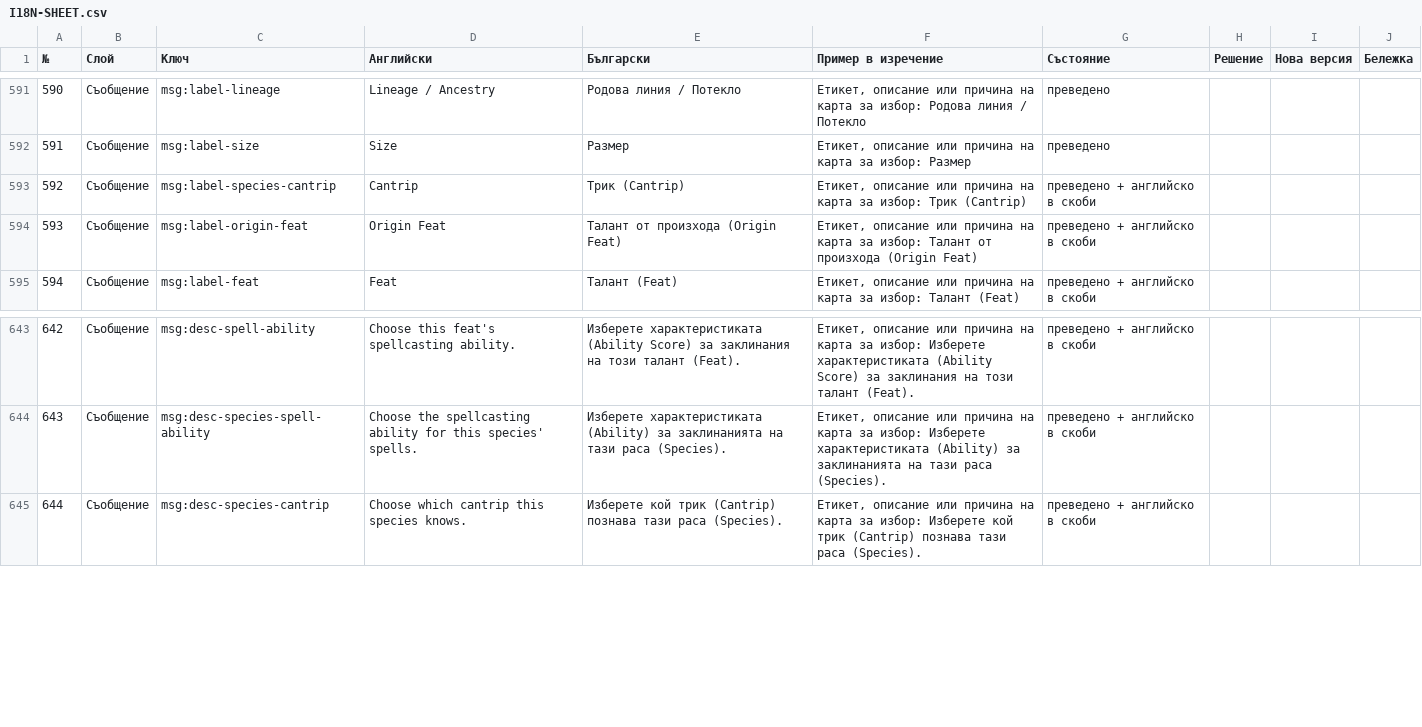
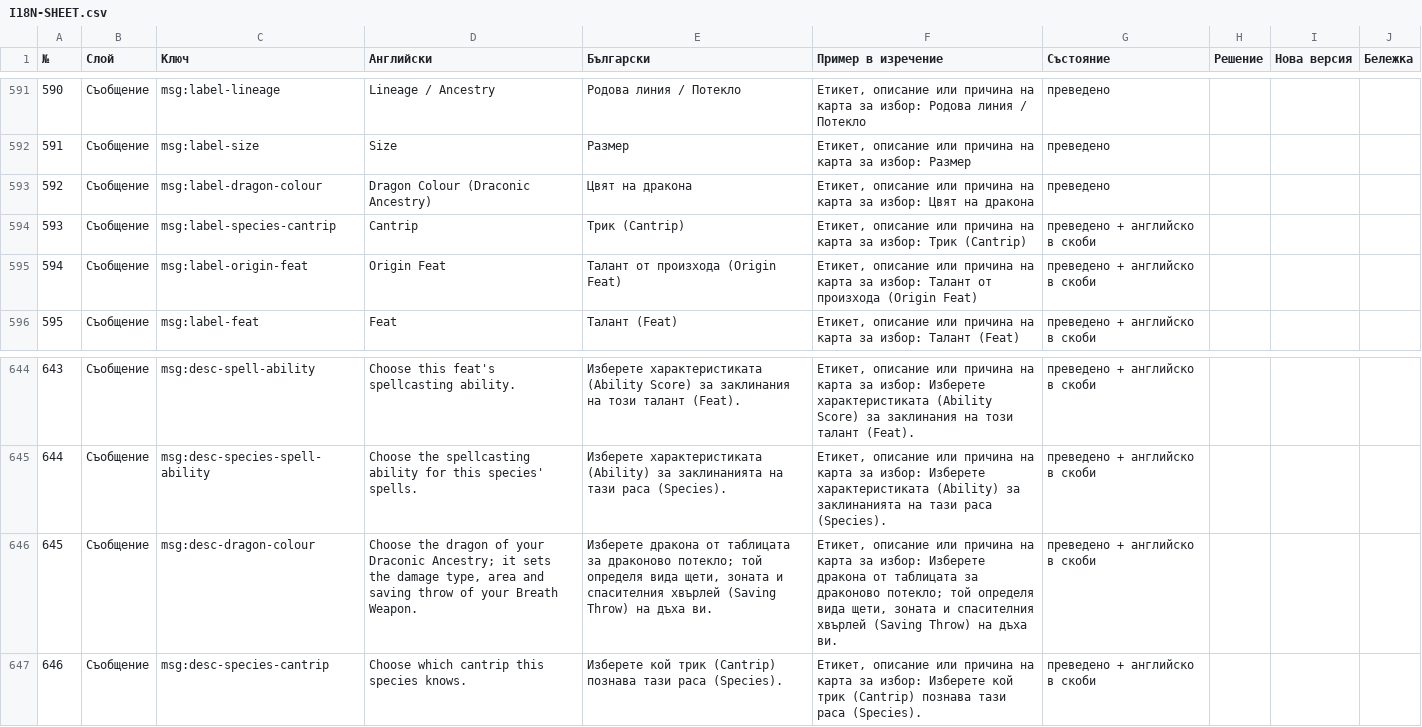
Before and after one commit to YoanPetroshan/dnd-character-creator, a CSV file: docs/I18N-SHEET.csv, drawn as a sheet; only a part is shown, gaps mark what is left out; addresses are those after the commit; the diff names each change by its address in the sheet, - before the commit and + after, or states it on an @@ line.

```diff
--- a/docs/I18N-SHEET.csv
+++ b/docs/I18N-SHEET.csv
+row 593: 592 | Съобщение | msg:label-dragon-colour | Dragon Colour (Draconic Ancestry) | Цвят на дракона | Етикет, описание или причина на карта за избор: Цвят на дракона | преведено
@@ column A (№) renumbered from row 594 down @@
+row 646: 645 | Съобщение | msg:desc-dragon-colour | Choose the dragon of your Draconic Ancestry; it sets the damage type, area and saving throw of your Breath Weapon. | Изберете дракона от таблицата за драконово потекло; той определя вида щети, зоната и спасителния хвърлей (Saving Throw) на дъха ви. | Етикет, описание или причина на карта за избор: Изберете дракона от таблицата за драконово потекло; той определя вида щети, зоната и спасителния хвърлей (Saving Throw) на дъха ви. | преведено + английско в скоби
```
Also changed, not shown: 15 other files.
